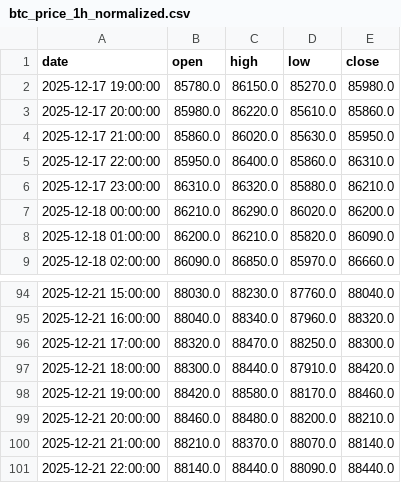
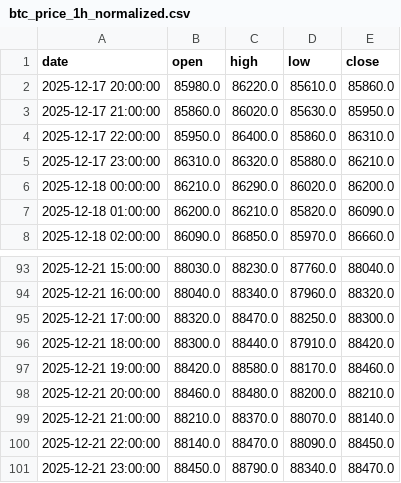
Before and after one commit to JackSmack1971/antigravity-microanalyst, a CSV file: data_clean/btc_price_1h_normalized.csv, drawn as a sheet; only a part is shown, gaps mark what is left out.

```diff
--- a/data_clean/btc_price_1h_normalized.csv
+++ b/data_clean/btc_price_1h_normalized.csv
@@ -1,3 +1,2 @@
 date,open,high,low,close
-2025-12-17 19:00:00,85780.0,86150.0,85270.0,85980.0
 2025-12-17 20:00:00,85980.0,86220.0,85610.0,85860.0
@@ -100,2 +99,3 @@ date,open,high,low,close
 2025-12-21 21:00:00,88210.0,88370.0,88070.0,88140.0
-2025-12-21 22:00:00,88140.0,88440.0,88090.0,88440.0
+2025-12-21 22:00:00,88140.0,88470.0,88090.0,88450.0
+2025-12-21 23:00:00,88450.0,88790.0,88340.0,88470.0
```
Also changed, not shown: data_clean/btc_price_normalized.csv, 33 other files.
